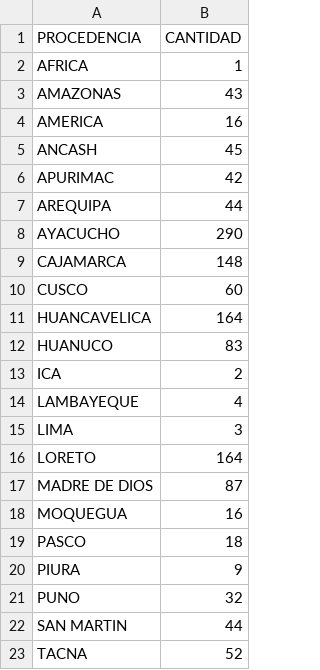
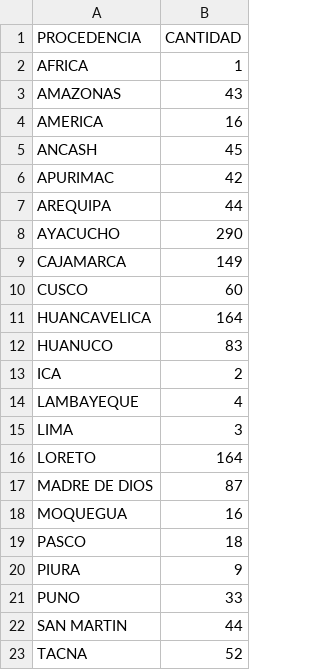
Before and after one commit to GenyLeong/nulidad_electoral, a CSV file: pedidos_regiones_FP.csv, drawn as a sheet.

```diff
--- a/pedidos_regiones_FP.csv
+++ b/pedidos_regiones_FP.csv
@@ -8,3 +8,3 @@ AREQUIPA,44
 AYACUCHO,290
-CAJAMARCA,148
+CAJAMARCA,149
 CUSCO,60
@@ -20,3 +20,3 @@ PASCO,18
 PIURA,9
-PUNO,32
+PUNO,33
 SAN MARTIN,44
```
Also changed, not shown: resultado_total.csv, tabla_FP.csv, 1 other file.
